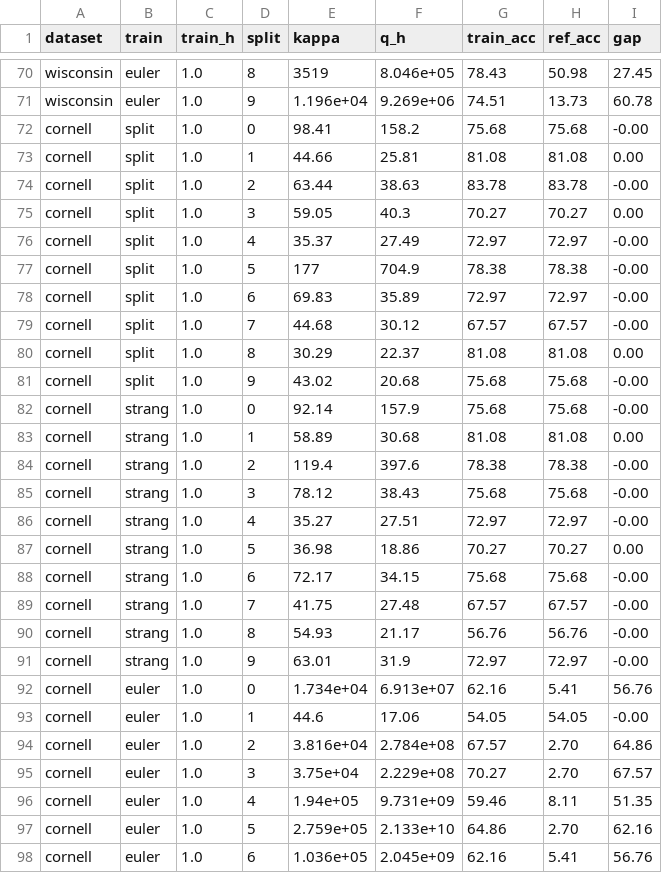
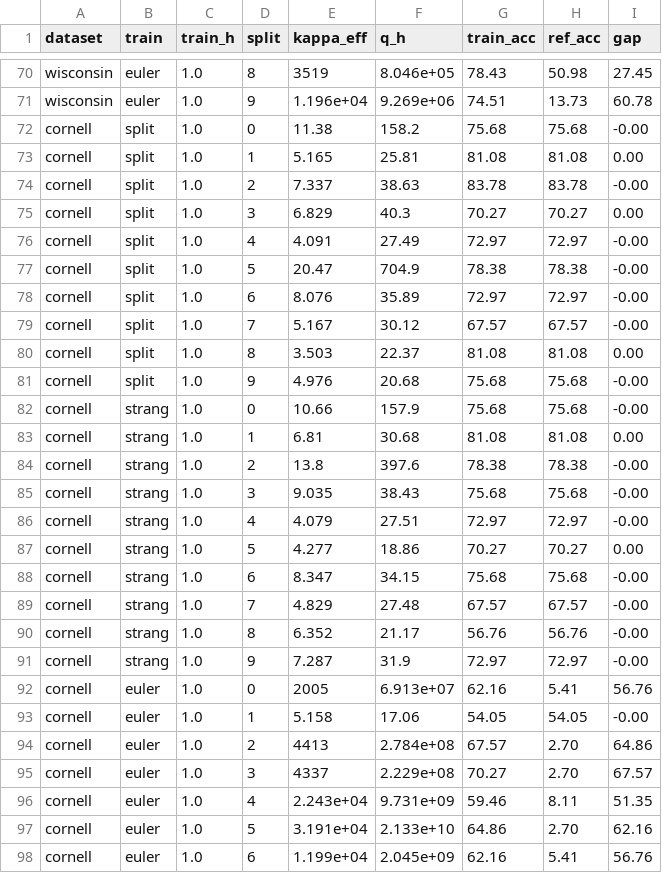
Before and after one commit to ghdwldbs04/gread-integration-sensitivity, a CSV file: results/paper/table_transfer_splits.csv, drawn as a sheet; only a part is shown, gaps mark what is left out; the diff covers the shown part only.

```diff
--- a/results/paper/table_transfer_splits.csv
+++ b/results/paper/table_transfer_splits.csv
@@ -1 +1 @@
-dataset,train,train_h,split,kappa,q_h,train_acc,ref_acc,gap
+dataset,train,train_h,split,kappa_eff,q_h,train_acc,ref_acc,gap
@@ -71,28 +71,28 @@ wisconsin,euler,1.0,8,3519,8.046e+05,78.43,50.98,27.45
 wisconsin,euler,1.0,9,1.196e+04,9.269e+06,74.51,13.73,60.78
-cornell,split,1.0,0,98.41,158.2,75.68,75.68,-0.00
-cornell,split,1.0,1,44.66,25.81,81.08,81.08,0.00
-cornell,split,1.0,2,63.44,38.63,83.78,83.78,-0.00
-cornell,split,1.0,3,59.05,40.3,70.27,70.27,0.00
-cornell,split,1.0,4,35.37,27.49,72.97,72.97,-0.00
-cornell,split,1.0,5,177,704.9,78.38,78.38,-0.00
-cornell,split,1.0,6,69.83,35.89,72.97,72.97,-0.00
-cornell,split,1.0,7,44.68,30.12,67.57,67.57,-0.00
-cornell,split,1.0,8,30.29,22.37,81.08,81.08,0.00
-cornell,split,1.0,9,43.02,20.68,75.68,75.68,-0.00
-cornell,strang,1.0,0,92.14,157.9,75.68,75.68,-0.00
-cornell,strang,1.0,1,58.89,30.68,81.08,81.08,0.00
-cornell,strang,1.0,2,119.4,397.6,78.38,78.38,-0.00
-cornell,strang,1.0,3,78.12,38.43,75.68,75.68,-0.00
-cornell,strang,1.0,4,35.27,27.51,72.97,72.97,-0.00
-cornell,strang,1.0,5,36.98,18.86,70.27,70.27,0.00
-cornell,strang,1.0,6,72.17,34.15,75.68,75.68,-0.00
-cornell,strang,1.0,7,41.75,27.48,67.57,67.57,-0.00
-cornell,strang,1.0,8,54.93,21.17,56.76,56.76,-0.00
-cornell,strang,1.0,9,63.01,31.9,72.97,72.97,-0.00
-cornell,euler,1.0,0,1.734e+04,6.913e+07,62.16,5.41,56.76
-cornell,euler,1.0,1,44.6,17.06,54.05,54.05,-0.00
-cornell,euler,1.0,2,3.816e+04,2.784e+08,67.57,2.70,64.86
-cornell,euler,1.0,3,3.75e+04,2.229e+08,70.27,2.70,67.57
-cornell,euler,1.0,4,1.94e+05,9.731e+09,59.46,8.11,51.35
-cornell,euler,1.0,5,2.759e+05,2.133e+10,64.86,2.70,62.16
-cornell,euler,1.0,6,1.036e+05,2.045e+09,62.16,5.41,56.76
+cornell,split,1.0,0,11.38,158.2,75.68,75.68,-0.00
+cornell,split,1.0,1,5.165,25.81,81.08,81.08,0.00
+cornell,split,1.0,2,7.337,38.63,83.78,83.78,-0.00
+cornell,split,1.0,3,6.829,40.3,70.27,70.27,0.00
+cornell,split,1.0,4,4.091,27.49,72.97,72.97,-0.00
+cornell,split,1.0,5,20.47,704.9,78.38,78.38,-0.00
+cornell,split,1.0,6,8.076,35.89,72.97,72.97,-0.00
+cornell,split,1.0,7,5.167,30.12,67.57,67.57,-0.00
+cornell,split,1.0,8,3.503,22.37,81.08,81.08,0.00
+cornell,split,1.0,9,4.976,20.68,75.68,75.68,-0.00
+cornell,strang,1.0,0,10.66,157.9,75.68,75.68,-0.00
+cornell,strang,1.0,1,6.81,30.68,81.08,81.08,0.00
+cornell,strang,1.0,2,13.8,397.6,78.38,78.38,-0.00
+cornell,strang,1.0,3,9.035,38.43,75.68,75.68,-0.00
+cornell,strang,1.0,4,4.079,27.51,72.97,72.97,-0.00
+cornell,strang,1.0,5,4.277,18.86,70.27,70.27,0.00
+cornell,strang,1.0,6,8.347,34.15,75.68,75.68,-0.00
+cornell,strang,1.0,7,4.829,27.48,67.57,67.57,-0.00
+cornell,strang,1.0,8,6.352,21.17,56.76,56.76,-0.00
+cornell,strang,1.0,9,7.287,31.9,72.97,72.97,-0.00
+cornell,euler,1.0,0,2005,6.913e+07,62.16,5.41,56.76
+cornell,euler,1.0,1,5.158,17.06,54.05,54.05,-0.00
+cornell,euler,1.0,2,4413,2.784e+08,67.57,2.70,64.86
+cornell,euler,1.0,3,4337,2.229e+08,70.27,2.70,67.57
+cornell,euler,1.0,4,2.243e+04,9.731e+09,59.46,8.11,51.35
+cornell,euler,1.0,5,3.191e+04,2.133e+10,64.86,2.70,62.16
+cornell,euler,1.0,6,1.199e+04,2.045e+09,62.16,5.41,56.76
```
Also changed, not shown: 63 edited cells elsewhere in this file, results/paper/table_methods.csv, 4 other files.
